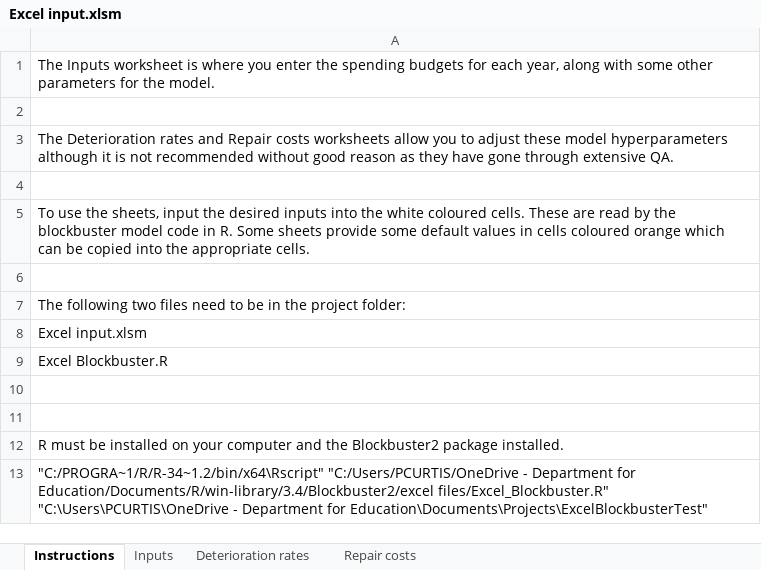
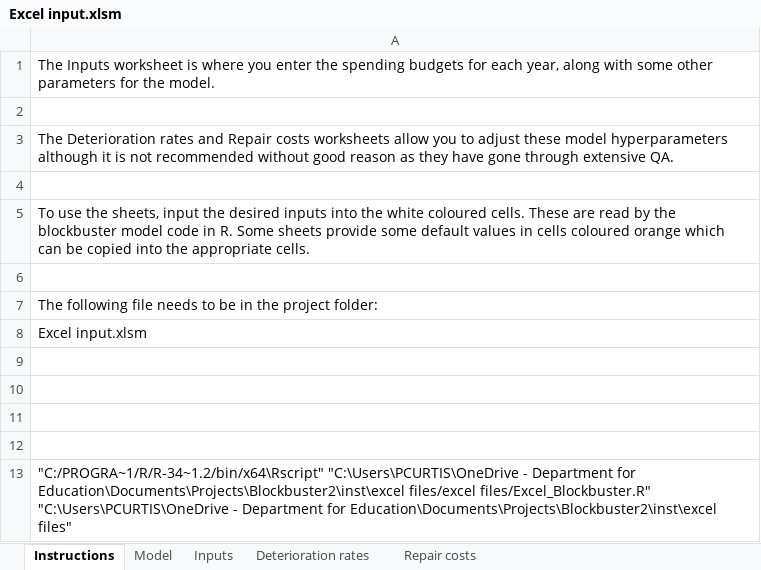
Before and after one commit to DFE-Capital/Blockbuster-2, an Excel workbook: inst/excel files/Excel input.xlsm, sheet Instructions, drawn as a sheet; values as stored, in another font and other column widths than the file's, no borders; charts and pictures not drawn; removed rows and columns are numbered as before the commit, all else as after; the diff names each change by its address in the sheet, - before the commit and + after, or states it on an @@ line.

Commit message:
More development of the excel front end

```diff
--- a/inst/excel files/Excel input.xlsm (sheet Instructions)
+++ b/inst/excel files/Excel input.xlsm (sheet Instructions)
+sheet tab: Model
-A7: The following two files need to be…
+A7: The following file needs to be…
-row 9: Excel Blockbuster.R
-A11: R must be installed on your computer and the Blockbuster2 package installed.
+A11: (empty)
+row 12: (empty)
-A13: "C:/PROGRA~1/R/R-34~1.2/bin/x64\Rscript" "C:/Users/PCURTIS/OneDrive - Department for Education/Documents/R/win-library/3.4/Blockbuster2/excel files/Excel_Blockbuster.R" "C:\Users\PCURTIS\OneDrive - Department for Education\Documents\Projects\ExcelBlockbusterTest"
+A13: "C:/PROGRA~1/R/R-34~1.2/bin/x64\Rscript" "C:\Users\PCURTIS\OneDrive - Department for Education\Documents\Projects\Blockbuster2\inst\excel files/excel files/Excel_Blockbuster.R" "C:\Users\PCURTIS\OneDrive - Department for Education\Documents\Projects\Blockbuster2\inst\excel files"
```
Also changed, not shown: sheet Inputs, charts or pictures, 3 other files.
